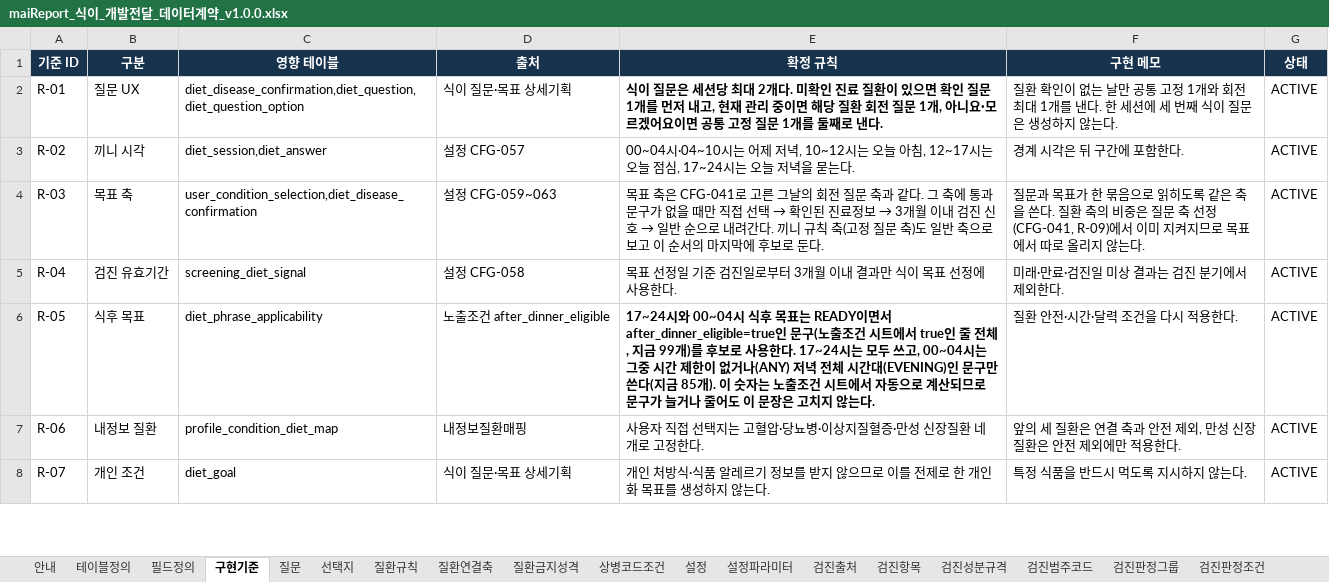
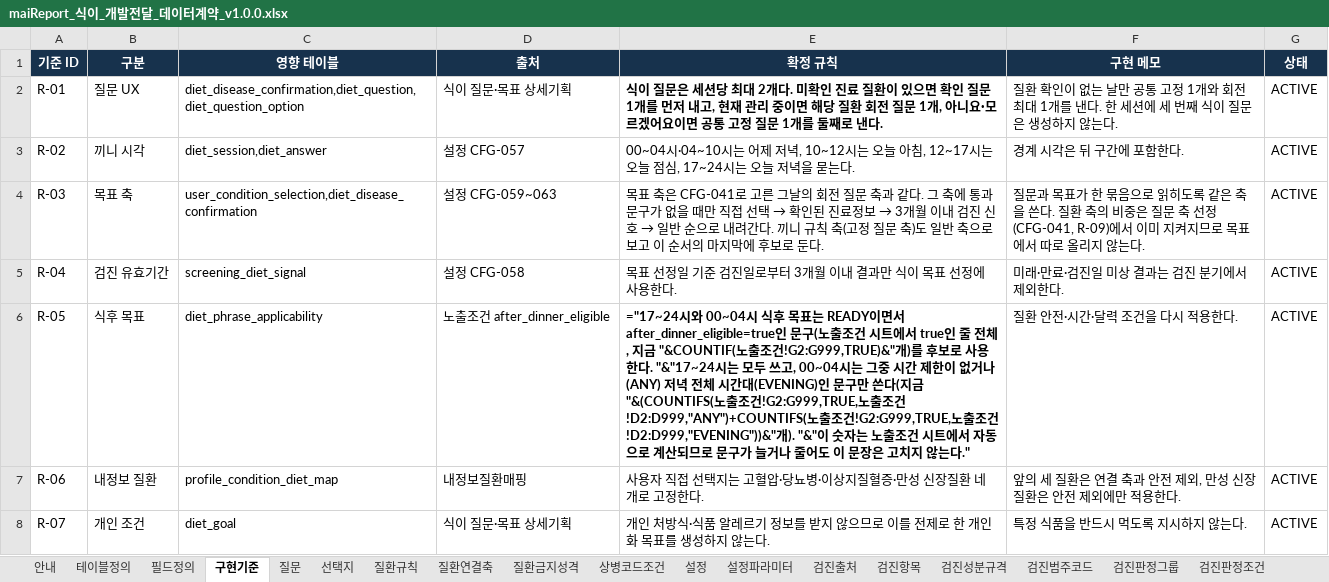
Before and after one commit to srleeinkorea/Project_maiReport, an Excel workbook: 전달/2026-10-19_연구소_식이데이터계약/maiReport_식이_개발전달_데이터계약_v1.0.0.xlsx, sheet 구현기준, drawn as a sheet; only a part is shown; values as stored, in another font and other column widths than the file's, no borders; formulas without a stored value are shown as written; table styles not drawn; the diff names each change by its address in the sheet, - before the commit and + after, or states it on an @@ line.

```diff
--- a/전달/2026-10-19_연구소_식이데이터계약/maiReport_식이_개발전달_데이터계약_v1.0.0.xlsx (sheet 구현기준)
+++ b/전달/2026-10-19_연구소_식이데이터계약/maiReport_식이_개발전달_데이터계약_v1.0.0.xlsx (sheet 구현기준)
-E6 (확정 규칙): 17~24시와 00~04시 식후 목표는 READY이면서 after_dinner_eligible=true인 문구(노출조건 시트에서 true인 줄 전체, 지금 99개)를 후보로 사용한다. 17~24시는 모두 쓰고, 00~04시는 그중 시간 제한이 없거나(ANY) 저녁 전체 시간대(EVENING)인 문구만 쓴다(지금 85개). 이 숫자는 노출조건 시트에서 자동으로 계산되므로 문구가 늘거나 줄어도 이 문장은 고치지 않는다.
+E6 (확정 규칙): ="17~24시와 00~04시 식후 목표는 READY이면서 after_dinner_eligible=true인 문구(노출조건 시트에서 true인 줄 전체, 지금 "&COUNTIF(노출조건!G2:G999,TRUE)&"개)를 후보로 사용한다. "&"17~24시는 모두 쓰고, 00~04시는 그중 시간 제한이 없거나(ANY) 저녁 전체 시간대(EVENING)인 문구만 쓴다(지금 "&(COUNTIFS(노출조건!G2:G999,TRUE,노출조건!D2:D999,"ANY")+COUNTIFS(노출조건!G2:G999,TRUE,노출조건!D2:D999,"EVENING"))&"개). "&"이 숫자는 노출조건 시트에서 자동으로 계산되므로 문구가 늘거나 줄어도 이 문장은 고치지 않는다."
```
Also changed, not shown: sheet 번역_en, sheet 안내, sheet 목표문구, docs/엔진/식이/maiReport_식이_개발전달_데이터계약_v1.0.0.xlsx, docs/엔진/식이/maiReport_식이_의학근거대조_v1.0.0.xlsx, 19 other files.
